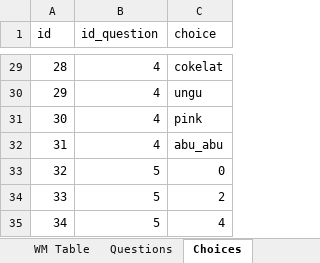
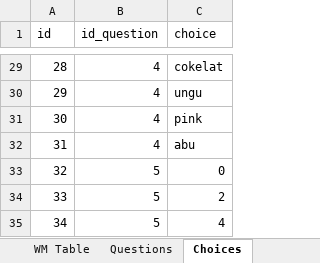
Before and after one commit to Sadrian69/paiton_pokimon, an Excel workbook: pokemon.xlsx, sheet Choices, drawn as a sheet; only a part is shown, gaps mark what is left out; values as stored, in another font and other column widths than the file's, no borders; charts and pictures not drawn; the diff names each change by its address in the sheet, - before the commit and + after, or states it on an @@ line.

```diff
--- a/pokemon.xlsx (sheet Choices)
+++ b/pokemon.xlsx (sheet Choices)
-C32 (choice): abu_abu
+C32 (choice): abu
```
Also changed, not shown: sheet Rule Detail, sheet Rules, other sheet tabs, charts or pictures, 1 other file.
